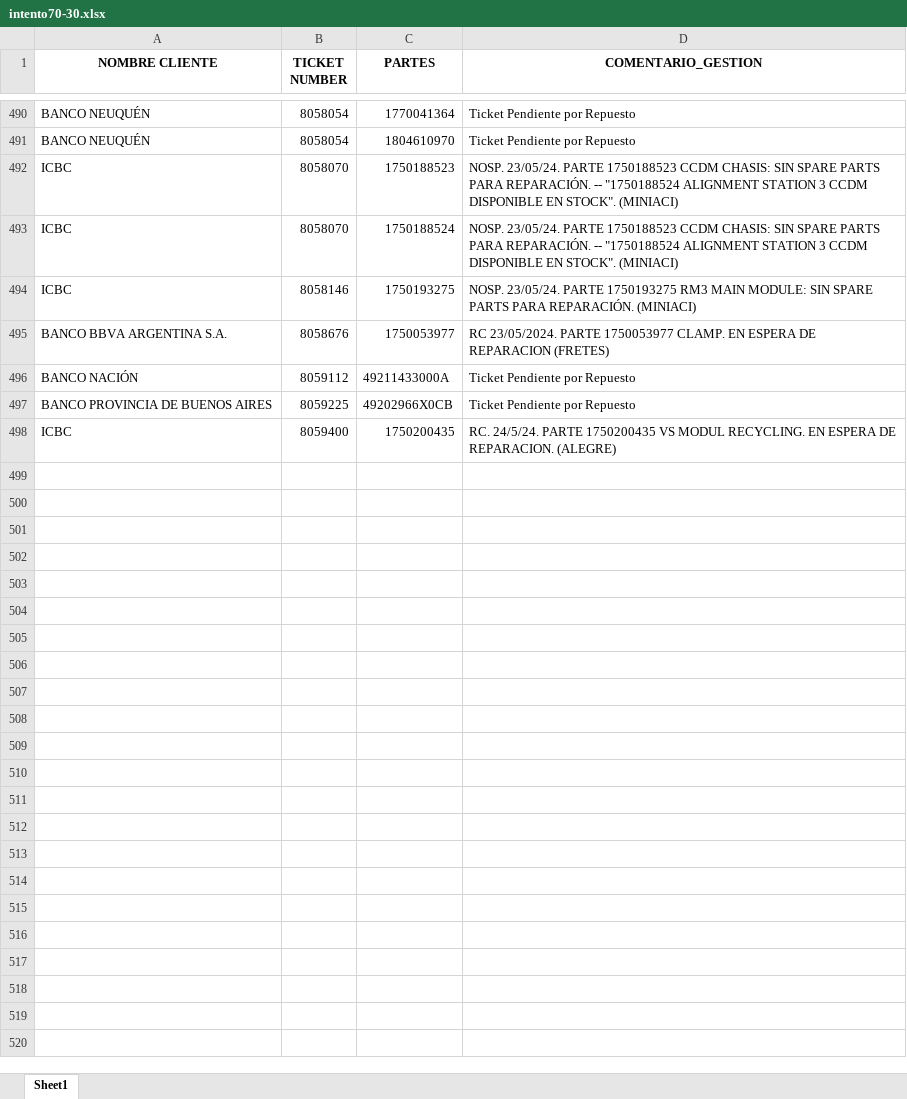
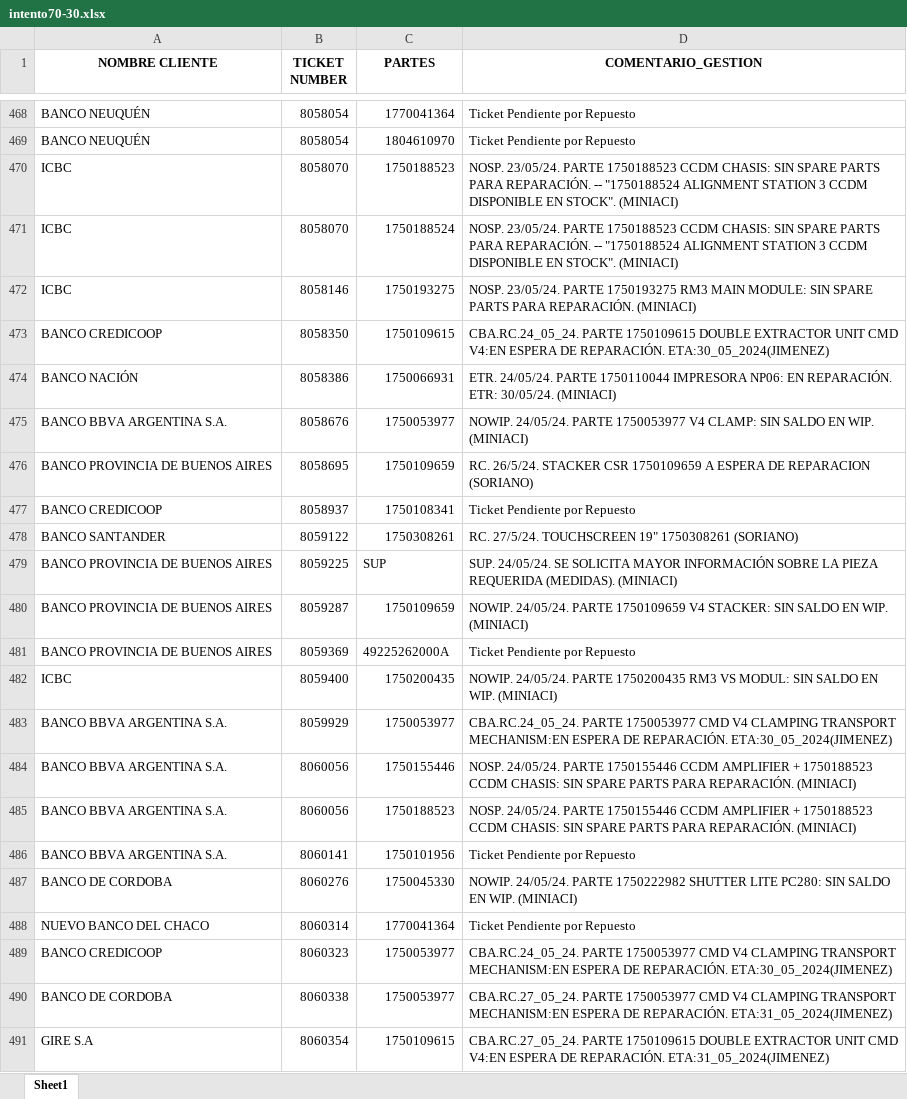
Before and after one commit to lucasrdrz/testdn, an Excel workbook: intento70-30.xlsx, sheet Sheet1, drawn as a sheet; only a part is shown, gaps mark what is left out; values as stored, in another font and other column widths than the file's, no borders; removed rows and columns are numbered as before the commit, all else as after; the diff covers the shown part only; the diff names each change by its address in the sheet, - before the commit and + after, or states it on an @@ line.

```diff
--- a/intento70-30.xlsx (sheet Sheet1)
+++ b/intento70-30.xlsx (sheet Sheet1)
+row 473: BANCO CREDICOOP | 8058350 | 1750109615 | CBA.RC.24_05_24. PARTE 1750109615 DOUBLE EXTRACTOR UNIT CMD V4:EN ESPERA DE REPARACIÓN. ETA:30_05_2024(JIMENEZ)
+row 474: BANCO NACIÓN | 8058386 | 1750066931 | ETR. 24/05/24. PARTE 1750110044 IMPRESORA NP06: EN REPARACIÓN. ETR: 30/05/24. (MINIACI)
-D475 (COMENTARIO_GESTION): RC 23/05/2024. PARTE 1750053977 CLAMP. EN ESPERA DE REPARACION (FRETES)
+D475 (COMENTARIO_GESTION): NOWIP. 24/05/24. PARTE 1750053977 V4 CLAMP: SIN SALDO EN WIP. (MINIACI)
-row 496: BANCO NACIÓN | 8059112 | 49211433000A | Ticket Pendiente por Repuesto
+row 476: BANCO PROVINCIA DE BUENOS AIRES | 8058695 | 1750109659 | RC. 26/5/24. STACKER CSR 1750109659 A ESPERA DE REPARACION (SORIANO)
+row 477: BANCO CREDICOOP | 8058937 | 1750108341 | Ticket Pendiente por Repuesto
+row 478: BANCO SANTANDER | 8059122 | 1750308261 | RC. 27/5/24. TOUCHSCREEN 19" 1750308261 (SORIANO)
+row 479: BANCO PROVINCIA DE BUENOS AIRES | 8059225 | SUP | SUP. 24/05/24. SE SOLICITA MAYOR INFORMACIÓN SOBRE LA PIEZA REQUERIDA (MEDIDAS). (MINIACI)
+row 480: BANCO PROVINCIA DE BUENOS AIRES | 8059287 | 1750109659 | NOWIP. 24/05/24. PARTE 1750109659 V4 STACKER: SIN SALDO EN WIP. (MINIACI)
-B481 (TICKET NUMBER): 8059225
+B481 (TICKET NUMBER): 8059369
-C481 (PARTES): 49202966X0CB
+C481 (PARTES): 49225262000A
-D482 (COMENTARIO_GESTION): RC. 24/5/24. PARTE 1750200435 VS MODUL RECYCLING. EN ESPERA DE REPARACION. (ALEGRE)
+D482 (COMENTARIO_GESTION): NOWIP. 24/05/24. PARTE 1750200435 RM3 VS MODUL: SIN SALDO EN WIP. (MINIACI)
+row 483: BANCO BBVA ARGENTINA S.A. | 8059929 | 1750053977 | CBA.RC.24_05_24. PARTE 1750053977 CMD V4 CLAMPING TRANSPORT MECHANISM:EN ESPERA DE REPARACIÓN. ETA:30_05_2024(JIMENEZ)
+row 484: BANCO BBVA ARGENTINA S.A. | 8060056 | 1750155446 | NOSP. 24/05/24. PARTE 1750155446 CCDM AMPLIFIER + 1750188523 CCDM CHASIS: SIN SPARE PARTS PARA REPARACIÓN. (MINIACI)
+row 485: BANCO BBVA ARGENTINA S.A. | 8060056 | 1750188523 | NOSP. 24/05/24. PARTE 1750155446 CCDM AMPLIFIER + 1750188523 CCDM CHASIS: SIN SPARE PARTS PARA REPARACIÓN. (MINIACI)
+row 486: BANCO BBVA ARGENTINA S.A. | 8060141 | 1750101956 | Ticket Pendiente por Repuesto
+row 487: BANCO DE CORDOBA | 8060276 | 1750045330 | NOWIP. 24/05/24. PARTE 1750222982 SHUTTER LITE PC280: SIN SALDO EN WIP. (MINIACI)
+row 488: NUEVO BANCO DEL CHACO | 8060314 | 1770041364 | Ticket Pendiente por Repuesto
+row 489: BANCO CREDICOOP | 8060323 | 1750053977 | CBA.RC.24_05_24. PARTE 1750053977 CMD V4 CLAMPING TRANSPORT MECHANISM:EN ESPERA DE REPARACIÓN. ETA:30_05_2024(JIMENEZ)
+row 490: BANCO DE CORDOBA | 8060338 | 1750053977 | CBA.RC.27_05_24. PARTE 1750053977 CMD V4 CLAMPING TRANSPORT MECHANISM:EN ESPERA DE REPARACIÓN. ETA:31_05_2024(JIMENEZ)
+row 491: GIRE S.A | 8060354 | 1750109615 | CBA.RC.27_05_24. PARTE 1750109615 DOUBLE EXTRACTOR UNIT CMD V4:EN ESPERA DE REPARACIÓN. ETA:31_05_2024(JIMENEZ)
```
Also changed, not shown: 45 added rows, 51 removed rows and 16 edited cells elsewhere in this sheet, TicktesPendientes.xlsx, 1 other file.
